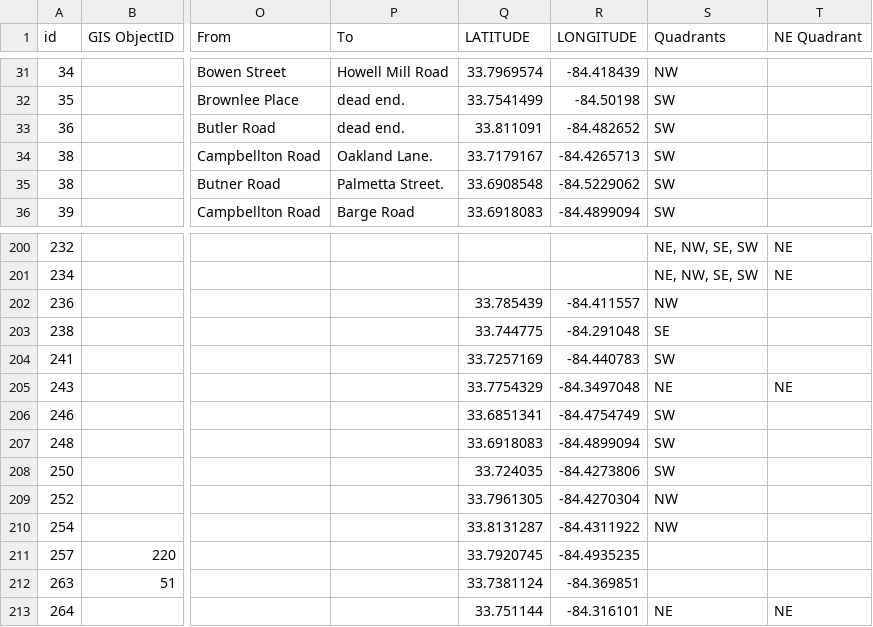
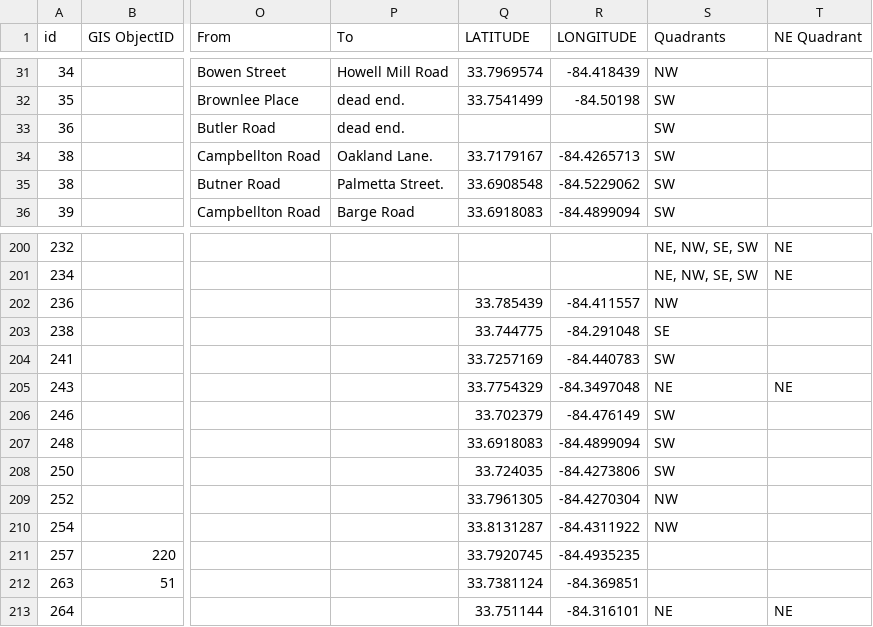
Before and after one commit to codeforamerica/buildatlanta, a CSV file: app/data/projects-geocoded.csv, drawn as a sheet; only a part is shown, gaps mark what is left out; the diff names each change by its address in the sheet, - before the commit and + after, or states it on an @@ line.

Commit message:
Additional gecoding fixes.

```diff
--- a/app/data/projects-geocoded.csv
+++ b/app/data/projects-geocoded.csv
-Q33 (LATITUDE): 33.811091
+Q33 (LATITUDE): (empty)
-R33 (LONGITUDE): -84.482652
+R33 (LONGITUDE): (empty)
-Q206 (LATITUDE): 33.6851341
+Q206 (LATITUDE): 33.702379
-R206 (LONGITUDE): -84.4754749
+R206 (LONGITUDE): -84.476149
```
